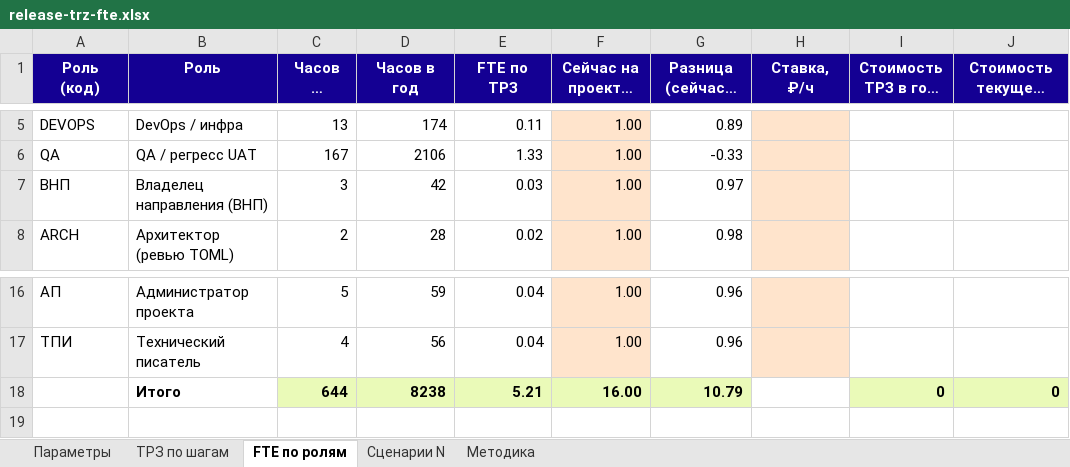
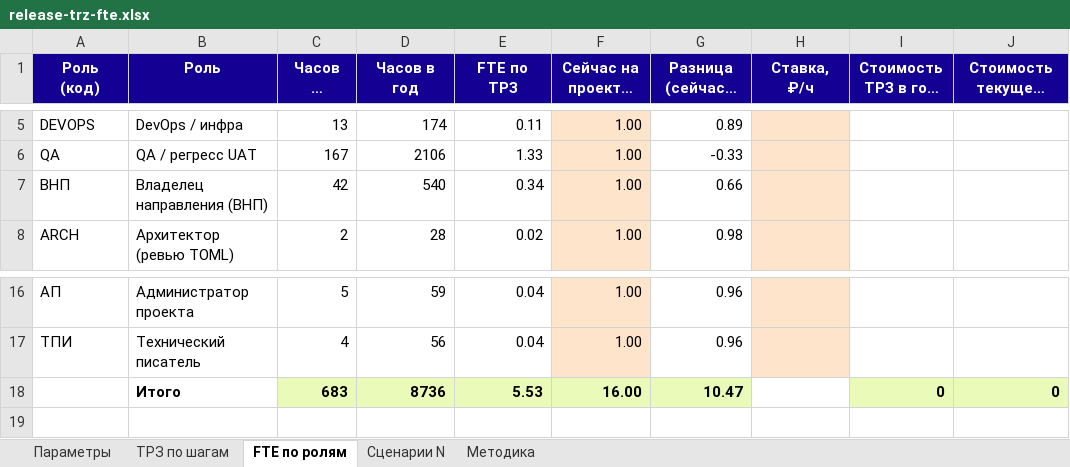
Before and after one commit to KMNV777/main_arsen, an Excel workbook: docs/release-trz-fte.xlsx, sheet FTE по ролям, drawn as a sheet; only a part is shown, gaps mark what is left out; long unchanged cells end in …; values as stored, in another font and other column widths than the file's, no borders; the diff names each change by its address in the sheet, - before the commit and + after, or states it on an @@ line.

```diff
--- a/docs/release-trz-fte.xlsx (sheet FTE по ролям)
+++ b/docs/release-trz-fte.xlsx (sheet FTE по ролям)
-C7 (Часов на релиз): 3
+C7 (Часов на релиз): 42
-D7 (Часов в год): 42
+D7 (Часов в год): 540
-E7 (FTE по ТРЗ): 0.03
+E7 (FTE по ТРЗ): 0.34
-G7 (Разница (сейчас − по ТРЗ)): 0.97
+G7 (Разница (сейчас − по ТРЗ)): 0.66
-C18 (Часов на релиз): 644
+C18 (Часов на релиз): 683
-D18 (Часов в год): 8238
+D18 (Часов в год): 8736
-E18 (FTE по ТРЗ): 5.21
+E18 (FTE по ТРЗ): 5.53
-G18 (Разница (сейчас − по ТРЗ)): 10.79
+G18 (Разница (сейчас − по ТРЗ)): 10.47
```
Also changed, not shown: sheet ТРЗ по шагам, sheet Сценарии N, formulas that keep their value, 14 other files.
